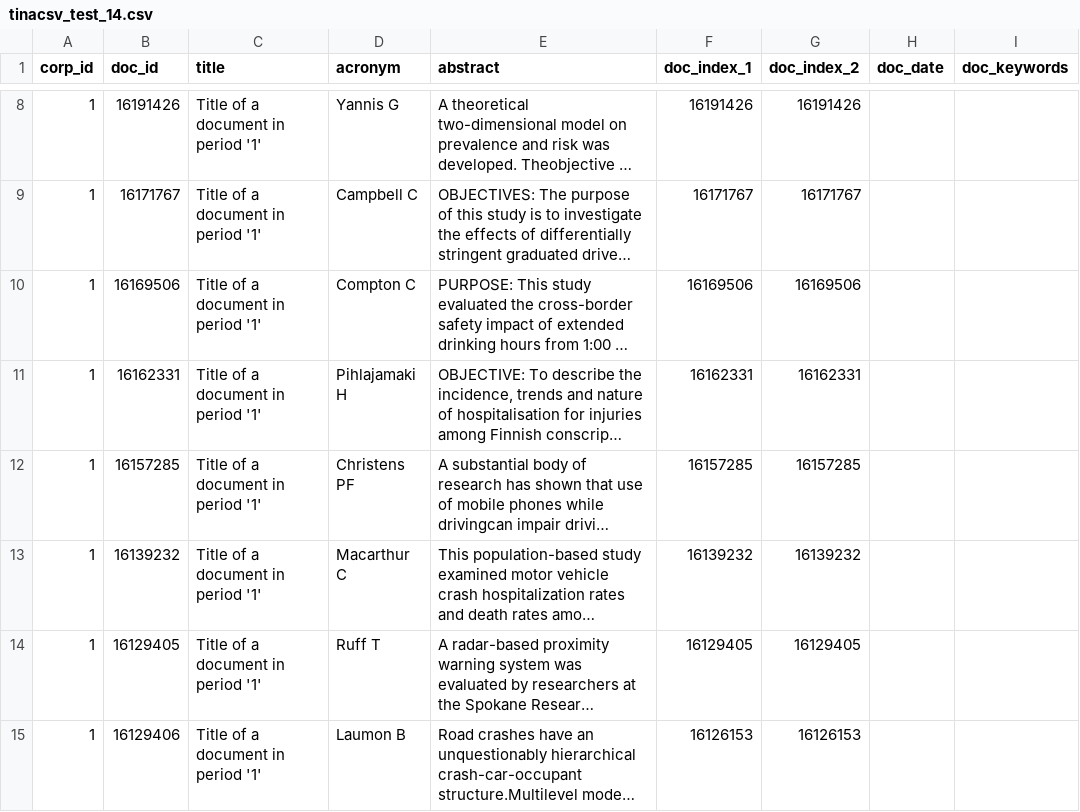
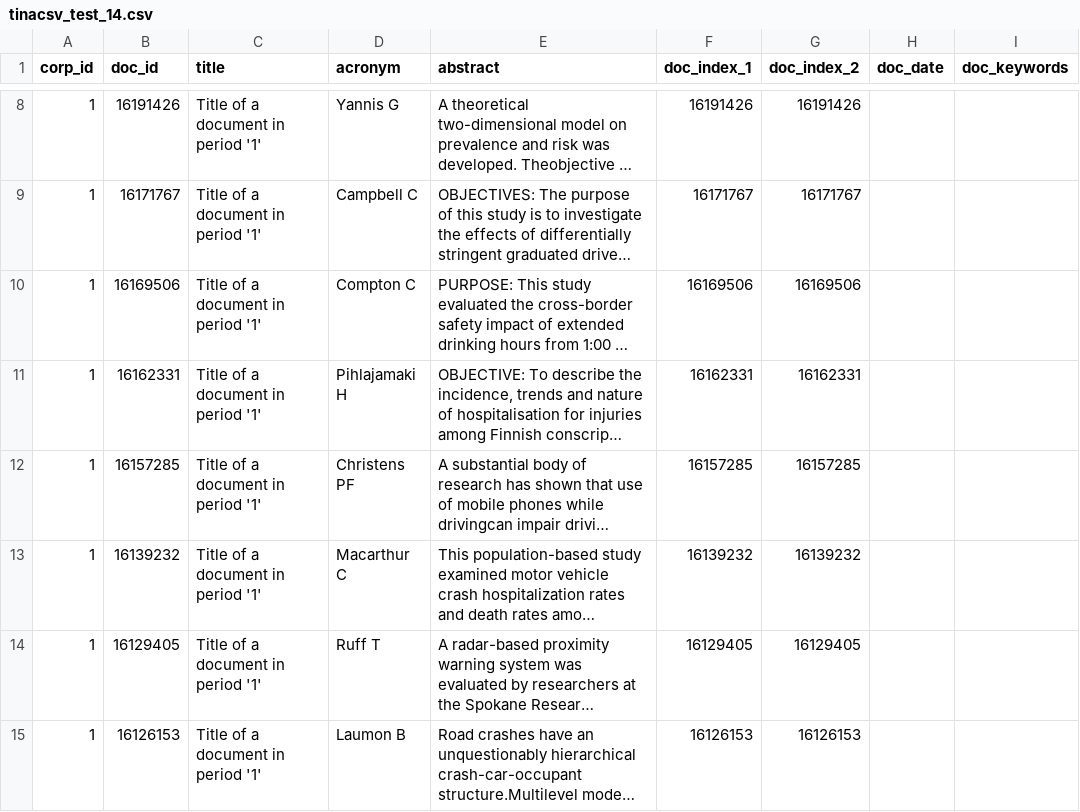
Before and after one commit to elishowk/TinasoftPytextminer, a CSV file: source_files/tinacsv_test_14.csv, drawn as a sheet; only a part is shown, gaps mark what is left out; long unchanged cells end in …; the diff names each change by its address in the sheet, - before the commit and + after, or states it on an @@ line.

```diff
--- a/source_files/tinacsv_test_14.csv
+++ b/source_files/tinacsv_test_14.csv
-B15 (doc_id): 16129406
+B15 (doc_id): 16126153
```
Also changed, not shown: source_files/tinacsv_test_3.csv.
